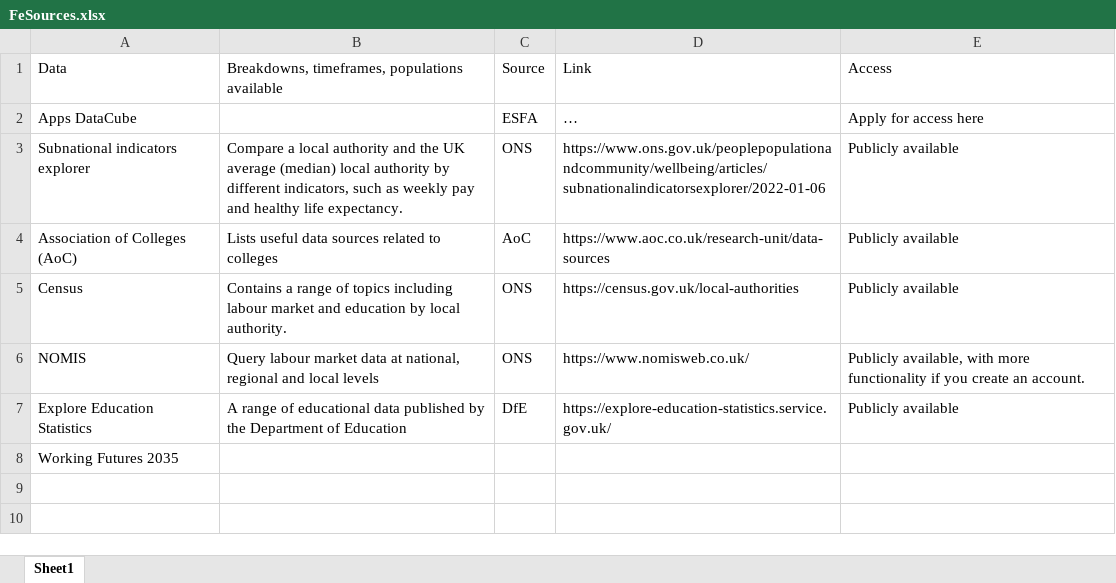
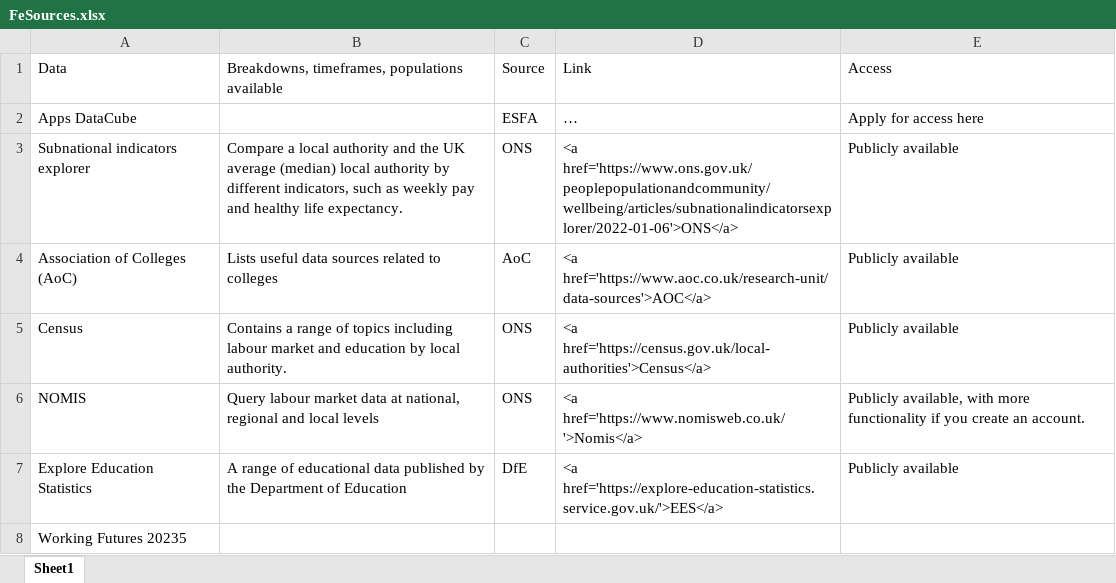
Before and after one commit to dfe-analytical-services/lsip_dashboard, an Excel workbook: Data/18_FeSources/FeSources.xlsx, sheet Sheet1, drawn as a sheet; values as stored, in another font and other column widths than the file's, no borders; the diff names each change by its address in the sheet, - before the commit and + after, or states it on an @@ line.

```diff
--- a/Data/18_FeSources/FeSources.xlsx (sheet Sheet1)
+++ b/Data/18_FeSources/FeSources.xlsx (sheet Sheet1)
-D3: https://www.ons.gov.uk/peoplepopulationandcommunity/wellbeing/articles/subnationalindicatorsexplorer/2022-01-06
+D3: <a href='https://www.ons.gov.uk/peoplepopulationandcommunity/wellbeing/articles/subnationalindicatorsexplorer/2022-01-06'>ONS</a>
-D4: https://www.aoc.co.uk/research-unit/data-sources
+D4: <a href='https://www.aoc.co.uk/research-unit/data-sources'>AOC</a>
-D5: https://census.gov.uk/local-authorities
+D5: <a href='https://census.gov.uk/local-authorities'>Census</a>
-D6: https://www.nomisweb.co.uk/
+D6: <a href='https://www.nomisweb.co.uk/'>Nomis</a>
-D7: https://explore-education-statistics.service.gov.uk/
+D7: <a href='https://explore-education-statistics.service.gov.uk/'>EES</a>
-A8: Working Futures 2035
+A8: Working Futures 20235
```
Also changed, not shown: Data/2_LEPmissing/missing_leps.xlsx, Data/8_DataTable/221004DataTable.xlsx, 42 other files.
